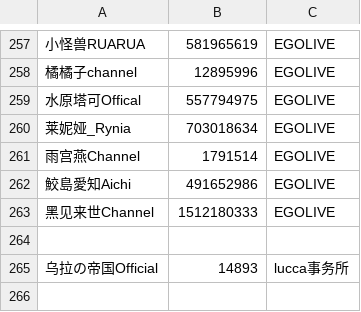
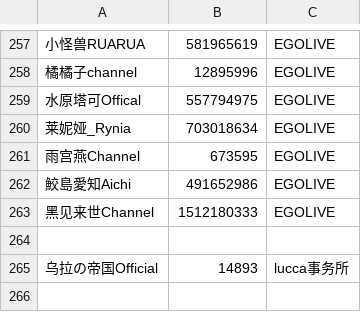
Before and after one commit to zhimingshenjun/DD_Monitor, a CSV file: utils/vtb.csv, drawn as a sheet; only a part is shown, gaps mark what is left out; the diff names each change by its address in the sheet, - before the commit and + after, or states it on an @@ line.

Commit message:
更正

```diff
--- a/utils/vtb.csv
+++ b/utils/vtb.csv
-B261: 1791514
+B261: 673595
```
